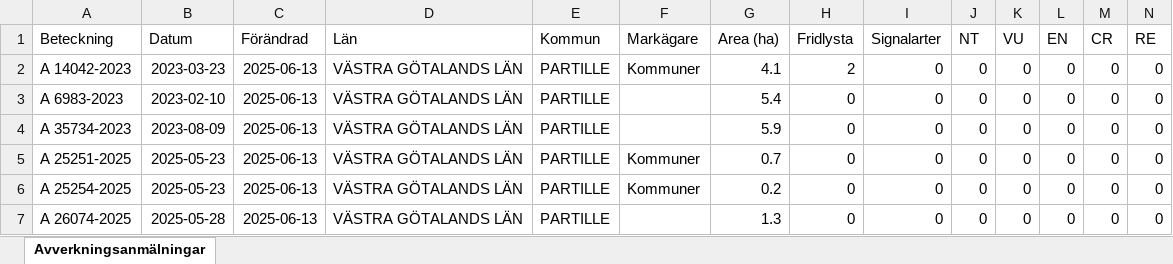
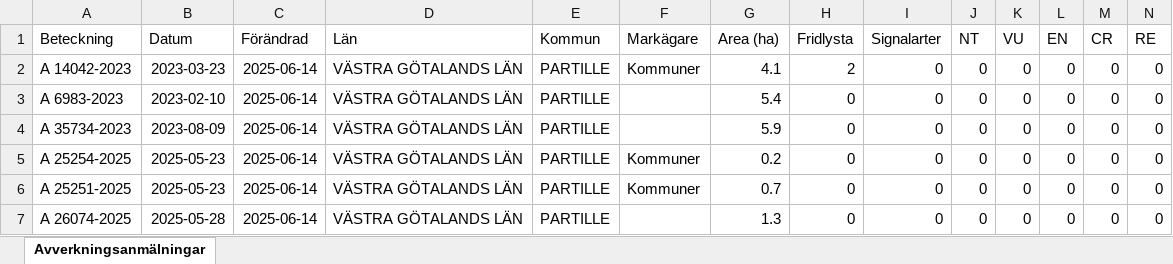
Before and after one commit to klasma/Logging_1402, an Excel workbook: Översikt PARTILLE.xlsx, sheet Avverkningsanmälningar, drawn as a sheet; only a part is shown; values as stored, in another font and other column widths than the file's, no borders; removed rows and columns are numbered as before the commit, all else as after; rows hold the shown columns only; the diff names each change by its address in the sheet, - before the commit and + after, or states it on an @@ line.

```diff
--- a/Översikt PARTILLE.xlsx (sheet Avverkningsanmälningar)
+++ b/Översikt PARTILLE.xlsx (sheet Avverkningsanmälningar)
-C2:C4 (Förändrad): 2025-06-13
+C2:C4 (Förändrad): 2025-06-14
-row 5: A 25251-2025 | 2025-05-23 | 2025-06-13 | VÄSTRA GÖTALANDS LÄN | PARTILLE | Kommuner | 0.7 | 0 | 0 | 0 | 0 | 0 | 0 | 0
-C5 (Förändrad): 2025-06-13
+C5 (Förändrad): 2025-06-14
+row 6: A 25251-2025 | 2025-05-23 | 2025-06-14 | VÄSTRA GÖTALANDS LÄN | PARTILLE | Kommuner | 0.7 | 0 | 0 | 0 | 0 | 0 | 0 | 0
-C7 (Förändrad): 2025-06-13
+C7 (Förändrad): 2025-06-14
```
Also changed, not shown: artfynd/A 14042-2023 artfynd.xlsx, 5 other files.
